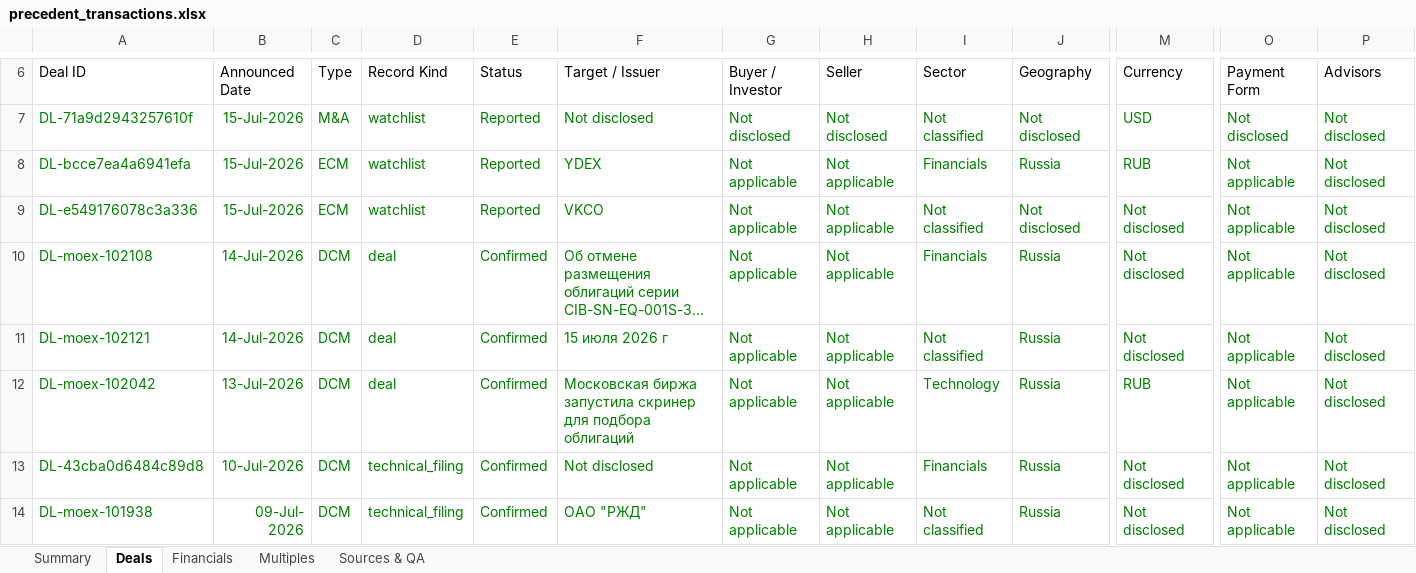
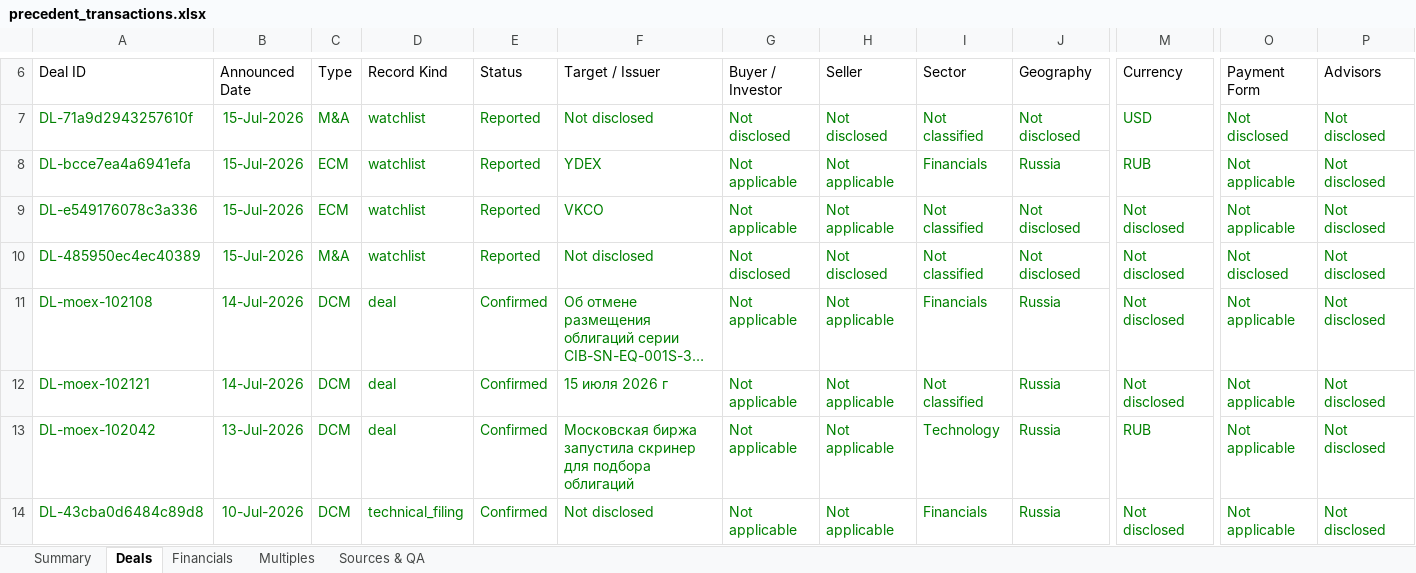
Before and after one commit to irisaurum/deal-markets-copilot, an Excel workbook: output/precedent_transactions.xlsx, sheet Deals, drawn as a sheet; only a part is shown, gaps mark what is left out; the shorter side is filled out with more unchanged rows; long unchanged cells end in …; values as stored, in another font and other column widths than the file's, no borders; table styles not drawn; rows hold the shown columns only; the diff names each change by its address in the sheet, - before the commit and + after, or states it on an @@ line.

```diff
--- a/output/precedent_transactions.xlsx (sheet Deals)
+++ b/output/precedent_transactions.xlsx (sheet Deals)
+row 10: DL-485950ec4ec40389 | 15-Jul-2026 | M&A | watchlist | Reported | Not disclosed | Not disclosed | Not disclosed | Not classified | Not disclosed | Not disclosed | Not disclosed | Not disclosed
```
Also changed, not shown: sheet Multiples, sheet Sources & QA, sheet Summary, formulas that keep their value, 5 other files.
